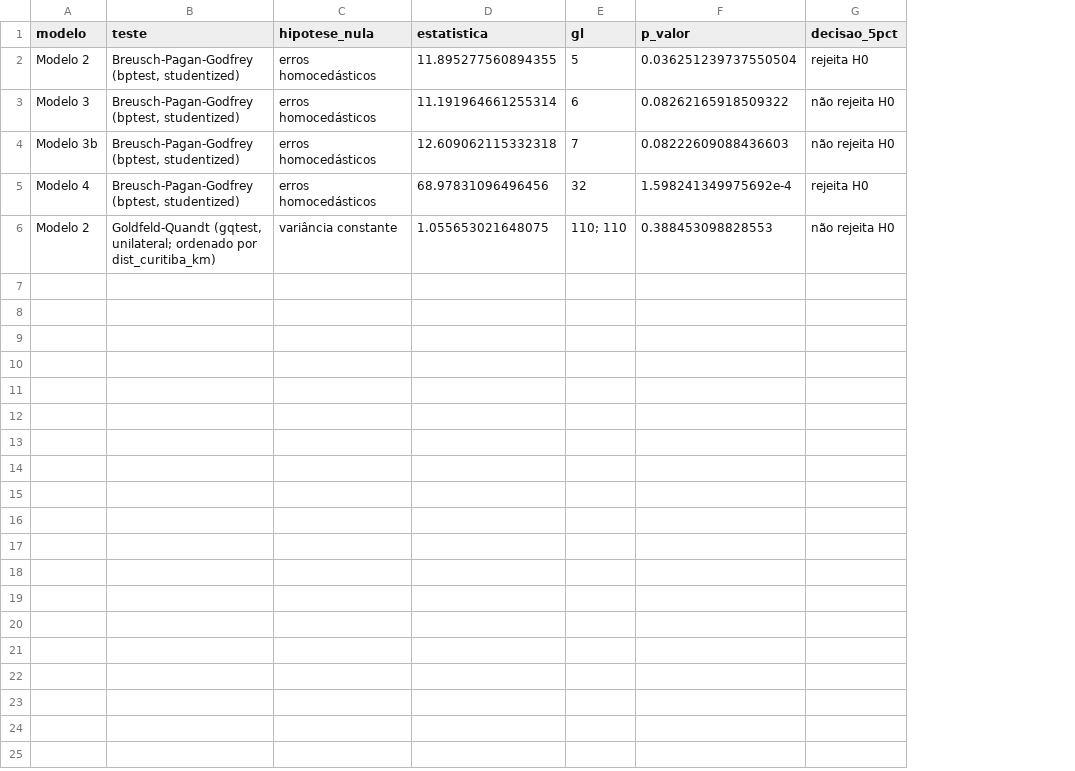
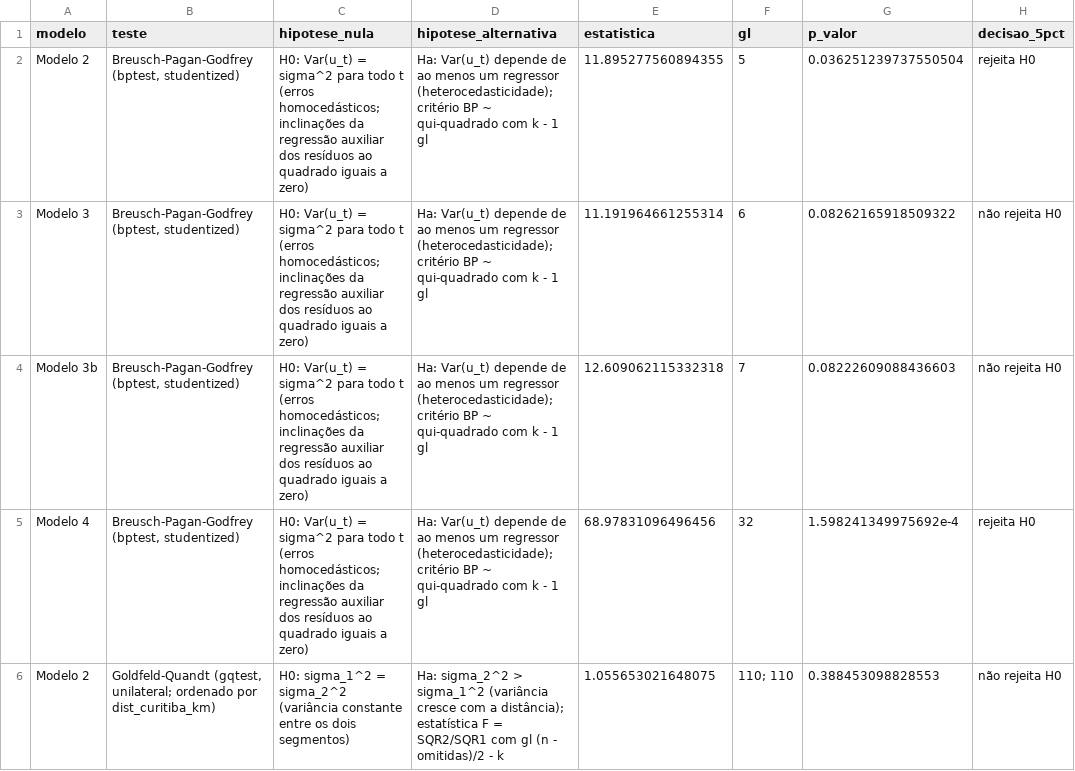
Before and after one commit to jkkcorrea/trabalhoeconometria, a CSV file: envio_professor/resultados_econometricos/testes_diagnostico.csv, drawn as a sheet; the diff names each change by its address in the sheet, - before the commit and + after, or states it on an @@ line.

```diff
--- a/envio_professor/resultados_econometricos/testes_diagnostico.csv
+++ b/envio_professor/resultados_econometricos/testes_diagnostico.csv
+column D (hipotese_alternativa), rows 2-6: Ha: Var(u_t) depende de ao menos um regressor (heterocedasticidade); critério BP ~ qui-quadrado com k - 1 gl | Ha: Var(u_t) depende de ao menos um regressor (heterocedasticidade); critério BP ~ qui-quadrado com k - 1 gl | Ha: Var(u_t) depende de ao menos um regressor (heterocedasticidade); critério BP ~ qui-quadrado com k - 1 gl | Ha: Var(u_t) depende de ao menos um regressor (heterocedasticidade); critério BP ~ qui-quadrado com k - 1 gl | Ha: sigma_2^2 > sigma_1^2 (variância cresce com a distância); estatística F = SQR2/SQR1 com gl (n - omitidas)/2 - k
-C2:C5 (hipotese_nula): erros homocedásticos
+C2:C5 (hipotese_nula): H0: Var(u_t) = sigma^2 para todo t (erros homocedásticos; inclinações da regressão auxiliar dos resíduos ao quadrado iguais a zero)
-C6 (hipotese_nula): variância constante
+C6 (hipotese_nula): H0: sigma_1^2 = sigma_2^2 (variância constante entre os dois segmentos)
```
Also changed, not shown: envio_professor/resultados_econometricos/autocorrelacao_por_municipio.csv, envio_professor/resultados_econometricos/especificacao_reset.csv, 42 other files.
